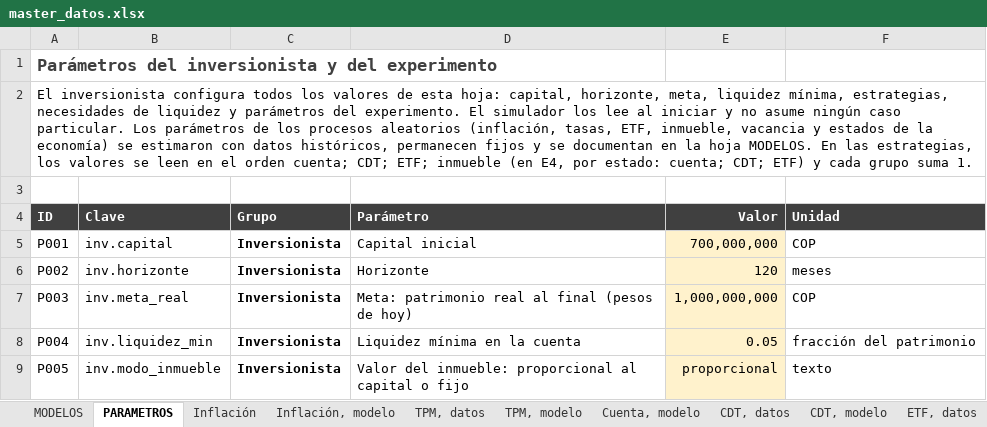
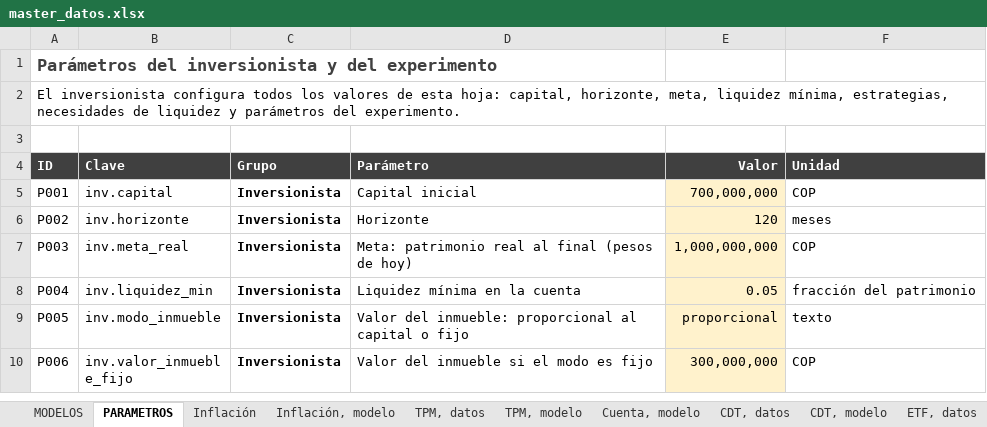
Before and after one commit to Samuek9/trabajo-final-simulacion, an Excel workbook: data/master_datos.xlsx, sheet PARAMETROS, drawn as a sheet; only a part is shown; the shorter side is filled out with more unchanged rows; values as stored, in another font and other column widths than the file's, no borders; the diff names each change by its address in the sheet, - before the commit and + after, or states it on an @@ line.

```diff
--- a/data/master_datos.xlsx (sheet PARAMETROS)
+++ b/data/master_datos.xlsx (sheet PARAMETROS)
-A2 (ID): …del experimento. El simulador los lee al iniciar y no asume ningún caso particular. Los parámetros de los procesos aleatorios (inflación, tasas, ETF, inmueble, vacancia y estados de la economía) se estimaron con datos históricos, permanecen fijos y se documentan en la hoja MODELOS. En las estrategias, los valores se leen en el orden cuenta; CDT; ETF; inmueble (en E4, por estado: cuenta; CDT; ETF) y cada grupo suma 1.
+A2 (ID): …del experimento.
```
Also changed, not shown: 14 other files.
